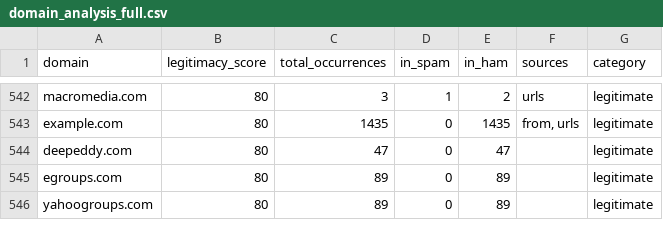
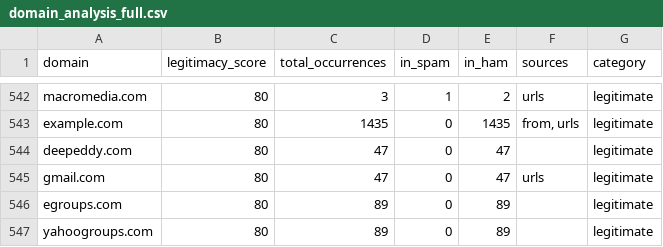
Before and after one commit to CharmTzy/Phishing-Email-Detection, a CSV file: domain_analysis_full.csv, drawn as a sheet; only a part is shown, gaps mark what is left out; the diff names each change by its address in the sheet, - before the commit and + after, or states it on an @@ line.

```diff
--- a/domain_analysis_full.csv
+++ b/domain_analysis_full.csv
+row 545: gmail.com | 80 | 47 | 0 | 47 | urls | legitimate
```
Also changed, not shown: 3 other files.
